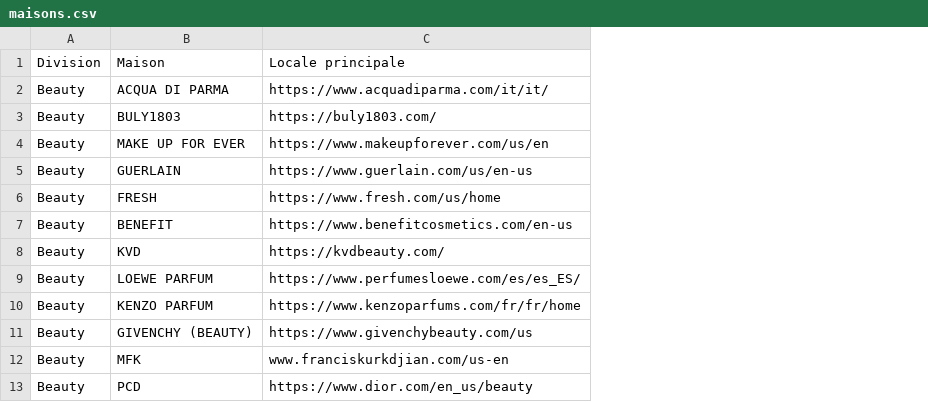
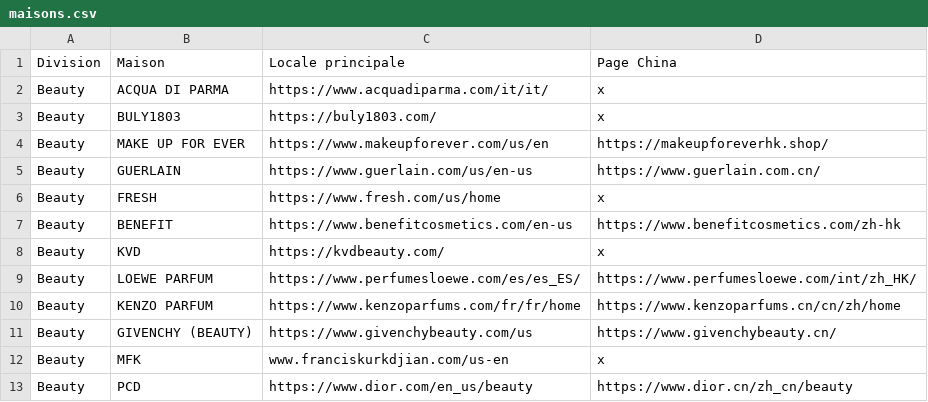
Before and after one commit to nhodin/assistant-maturite, a CSV file: data/maisons.csv, drawn as a sheet; only a part is shown; the diff names each change by its address in the sheet, - before the commit and + after, or states it on an @@ line.

Commit message:
Revue des critères China

```diff
--- a/data/maisons.csv
+++ b/data/maisons.csv
+column D (Page China), rows 2-13: x | x | https://makeupforeverhk.shop/ | https://www.guerlain.com.cn/ | x | https://www.benefitcosmetics.com/zh-hk | x | https://www.perfumesloewe.com/int/zh_HK/ | https://www.kenzoparfums.cn/cn/zh/home | https://www.givenchybeauty.cn/ | x | https://www.dior.cn/zh_cn/beauty
```
Also changed, not shown: 7 other files.
